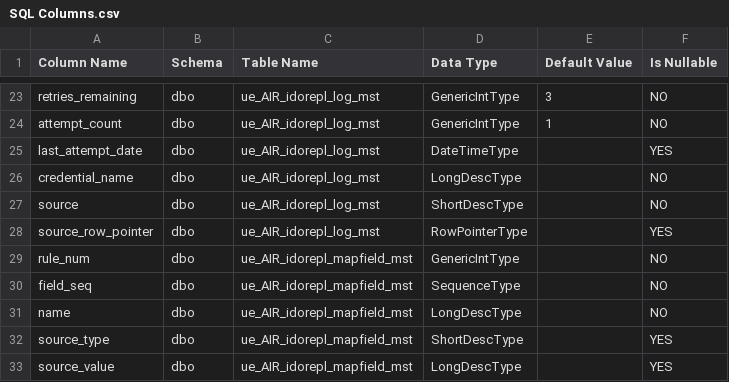
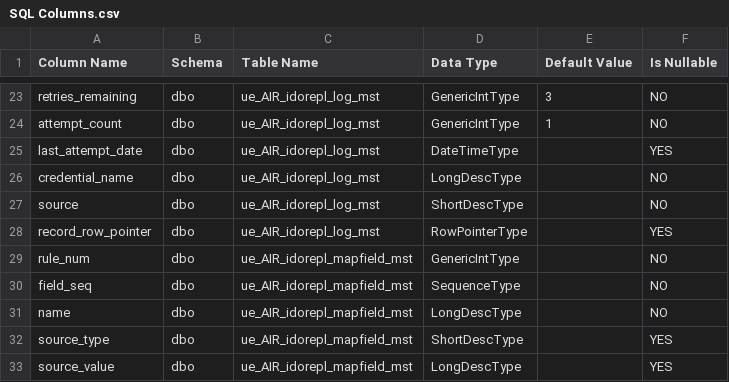
Before and after one commit to functionaldevices-cis/syteline-ido-replication, a CSV file: dist/1 - SQL (Paste Rows Append)/SQL Columns.csv, drawn as a sheet; only a part is shown, gaps mark what is left out.

```diff
--- a/dist/1 - SQL (Paste Rows Append)/SQL Columns.csv
+++ b/dist/1 - SQL (Paste Rows Append)/SQL Columns.csv
@@ -27,3 +27,3 @@ credential_name,dbo,ue_AIR_idorepl_log_mst,LongDescType,,NO
 source,dbo,ue_AIR_idorepl_log_mst,ShortDescType,,NO
-source_row_pointer,dbo,ue_AIR_idorepl_log_mst,RowPointerType,,YES
+record_row_pointer,dbo,ue_AIR_idorepl_log_mst,RowPointerType,,YES
 rule_num,dbo,ue_AIR_idorepl_mapfield_mst,GenericIntType,,NO
```
Also changed, not shown: 9 other files.
